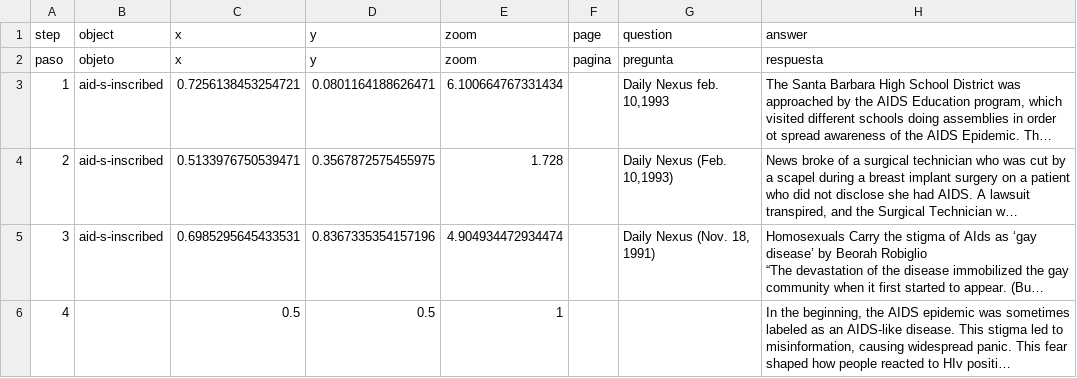
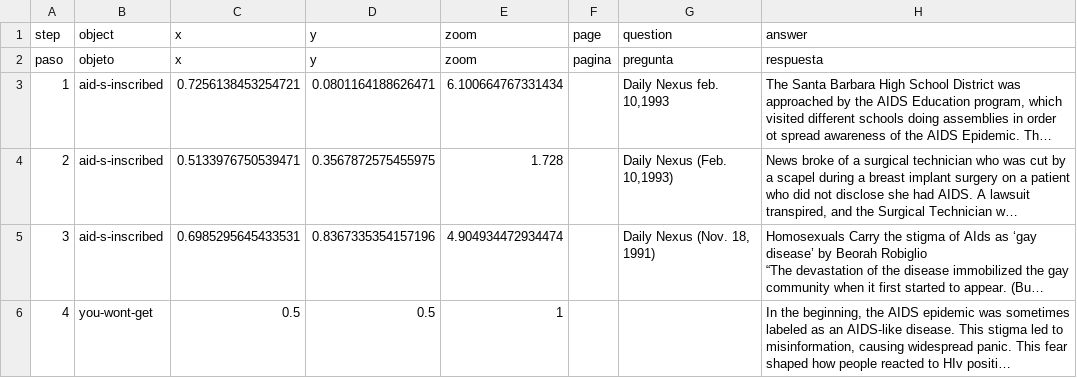
Before and after one commit to kreyes-avalos-cmd/192r, a CSV file: telar-content/spreadsheets/red-x0ax.csv, drawn as a sheet; only a part is shown; long unchanged cells end in …; the diff names each change by its address in the sheet, - before the commit and + after, or states it on an @@ line.

```diff
--- a/telar-content/spreadsheets/red-x0ax.csv
+++ b/telar-content/spreadsheets/red-x0ax.csv
-B6 (object): (empty)
+B6 (object): you-wont-get
```
Also changed, not shown: telar-content/spreadsheets/puple-wrdu.csv.
